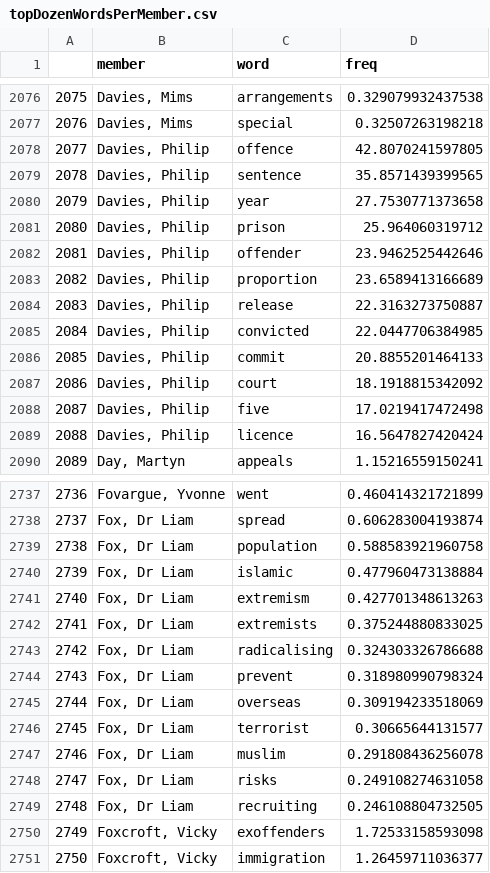
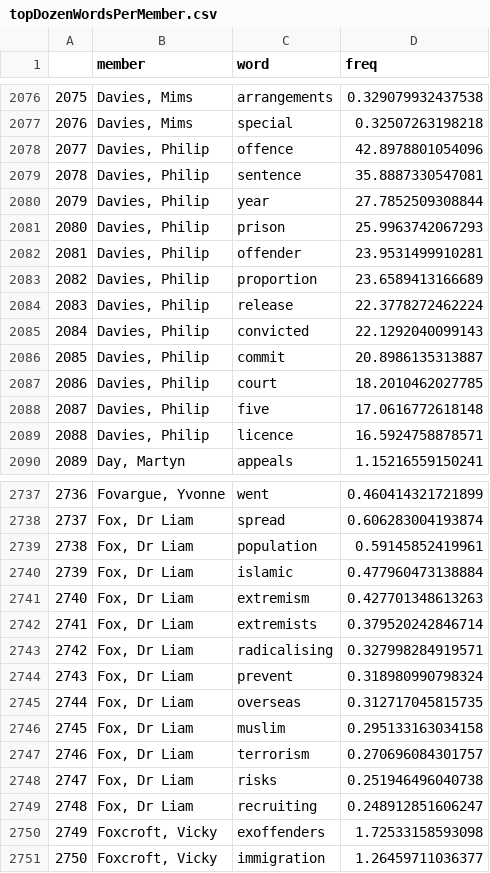
Before and after one commit to moj-analytical-services/pq-tool, a CSV file: Data/topDozenWordsPerMember.csv, drawn as a sheet; only a part is shown, gaps mark what is left out; the diff covers the shown part only.

```diff
--- a/Data/topDozenWordsPerMember.csv
+++ b/Data/topDozenWordsPerMember.csv
@@ -2077,14 +2077,14 @@
 "2076","Davies, Mims","special",0.32507263198218
-"2077","Davies, Philip","offence",42.8070241597805
-"2078","Davies, Philip","sentence",35.8571439399565
-"2079","Davies, Philip","year",27.7530771373658
-"2080","Davies, Philip","prison",25.964060319712
-"2081","Davies, Philip","offender",23.9462525442646
+"2077","Davies, Philip","offence",42.8978801054096
+"2078","Davies, Philip","sentence",35.8887330547081
+"2079","Davies, Philip","year",27.7852509308844
+"2080","Davies, Philip","prison",25.9963742067293
+"2081","Davies, Philip","offender",23.9531499910281
 "2082","Davies, Philip","proportion",23.6589413166689
-"2083","Davies, Philip","release",22.3163273750887
-"2084","Davies, Philip","convicted",22.0447706384985
-"2085","Davies, Philip","commit",20.8855201464133
-"2086","Davies, Philip","court",18.1918815342092
-"2087","Davies, Philip","five",17.0219417472498
-"2088","Davies, Philip","licence",16.5647827420424
+"2083","Davies, Philip","release",22.3778272462224
+"2084","Davies, Philip","convicted",22.1292040099143
+"2085","Davies, Philip","commit",20.8986135313887
+"2086","Davies, Philip","court",18.2010462027785
+"2087","Davies, Philip","five",17.0616772618148
+"2088","Davies, Philip","licence",16.5924758878571
 "2089","Day, Martyn","appeals",1.15216559150241
@@ -2738,13 +2738,13 @@
 "2737","Fox, Dr Liam","spread",0.606283004193874
-"2738","Fox, Dr Liam","population",0.588583921960758
+"2738","Fox, Dr Liam","population",0.59145852419961
 "2739","Fox, Dr Liam","islamic",0.477960473138884
 "2740","Fox, Dr Liam","extremism",0.427701348613263
-"2741","Fox, Dr Liam","extremists",0.375244880833025
-"2742","Fox, Dr Liam","radicalising",0.324303326786688
+"2741","Fox, Dr Liam","extremists",0.379520242846714
+"2742","Fox, Dr Liam","radicalising",0.327998284919571
 "2743","Fox, Dr Liam","prevent",0.318980990798324
-"2744","Fox, Dr Liam","overseas",0.309194233518069
-"2745","Fox, Dr Liam","terrorist",0.30665644131577
-"2746","Fox, Dr Liam","muslim",0.291808436256078
-"2747","Fox, Dr Liam","risks",0.249108274631058
-"2748","Fox, Dr Liam","recruiting",0.246108804732505
+"2744","Fox, Dr Liam","overseas",0.312717045815735
+"2745","Fox, Dr Liam","muslim",0.295133163034158
+"2746","Fox, Dr Liam","terrorism",0.270696084301757
+"2747","Fox, Dr Liam","risks",0.251946496040738
+"2748","Fox, Dr Liam","recruiting",0.248912851606247
 "2749","Foxcroft, Vicky","exoffenders",1.72533158593098
```
Also changed, not shown: 88 edited cells elsewhere in this file, Data/topDozenWordsPerTopic.csv, 1 other file.
